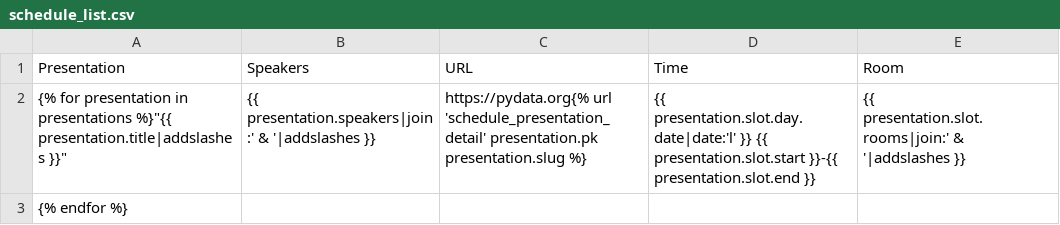
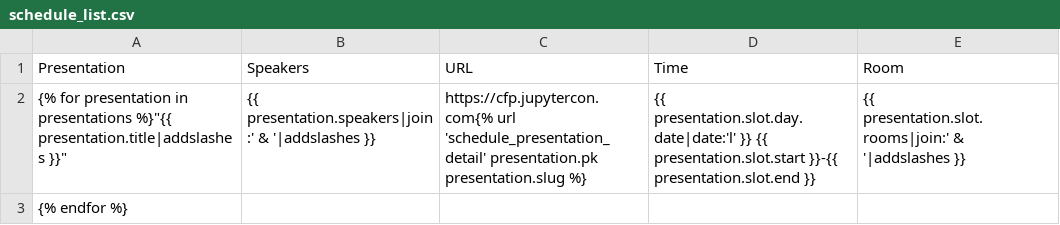
Before and after one commit to pydata/conf_site, a CSV file: conf_site/templates/symposion/schedule/schedule_list.csv, drawn as a sheet.

Commit message:
Expunge pydata references from templates.

```diff
--- a/conf_site/templates/symposion/schedule/schedule_list.csv
+++ b/conf_site/templates/symposion/schedule/schedule_list.csv
@@ -1,3 +1,3 @@
 "Presentation","Speakers","URL","Time","Room"
-{% for presentation in presentations %}"{{ presentation.title|addslashes }}","{{ presentation.speakers|join:' & '|addslashes }}","https://pydata.org{% url 'schedule_presentation_detail' presentation.pk presentation.slug %}","{{ presentation.slot.day.date|date:'l' }} {{ presentation.slot.start }}-{{ presentation.slot.end }}","{{ presentation.slot.rooms|join:' & '|addslashes }}"
+{% for presentation in presentations %}"{{ presentation.title|addslashes }}","{{ presentation.speakers|join:' & '|addslashes }}","https://cfp.jupytercon.com{% url 'schedule_presentation_detail' presentation.pk presentation.slug %}","{{ presentation.slot.day.date|date:'l' }} {{ presentation.slot.start }}-{{ presentation.slot.end }}","{{ presentation.slot.rooms|join:' & '|addslashes }}"
 {% endfor %}
```
Also changed, not shown: 11 other files.
